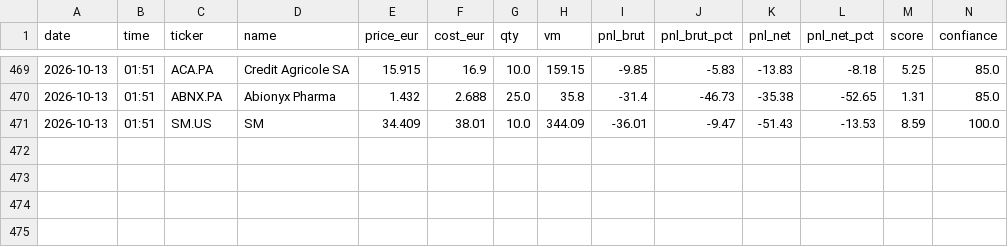
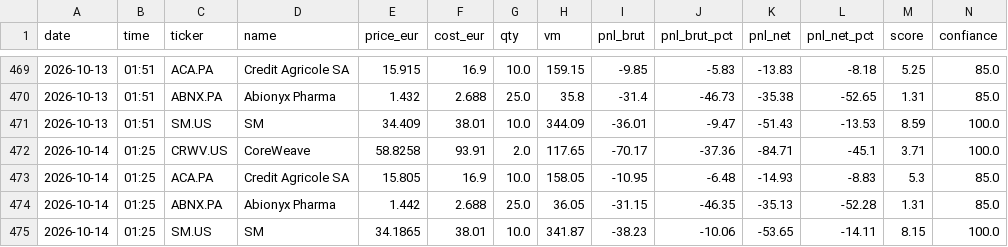
Before and after one commit to adrien13vivier-hub/projectone, a CSV file: reports/adrien/history.csv, drawn as a sheet; only a part is shown, gaps mark what is left out; rows hold the shown columns only; the diff names each change by its address in the sheet, - before the commit and + after, or states it on an @@ line.

```diff
--- a/reports/adrien/history.csv
+++ b/reports/adrien/history.csv
+row 472: 2026-10-14 | 01:25 | CRWV.US | CoreWeave | 58.8258 | 93.91 | 2.0 | 117.65 | -70.17 | -37.36 | -84.71 | -45.1 | 3.71 | 100.0
+row 473: 2026-10-14 | 01:25 | ACA.PA | Credit Agricole SA | 15.805 | 16.9 | 10.0 | 158.05 | -10.95 | -6.48 | -14.93 | -8.83 | 5.3 | 85.0
+row 474: 2026-10-14 | 01:25 | ABNX.PA | Abionyx Pharma | 1.442 | 2.688 | 25.0 | 36.05 | -31.15 | -46.35 | -35.13 | -52.28 | 1.31 | 85.0
+row 475: 2026-10-14 | 01:25 | SM.US | SM | 34.1865 | 38.01 | 10.0 | 341.87 | -38.23 | -10.06 | -53.65 | -14.11 | 8.15 | 100.0
```
Also changed, not shown: reports/adrisis/correlation_history.csv, reports/adrisis/history.csv, 48 other files.
